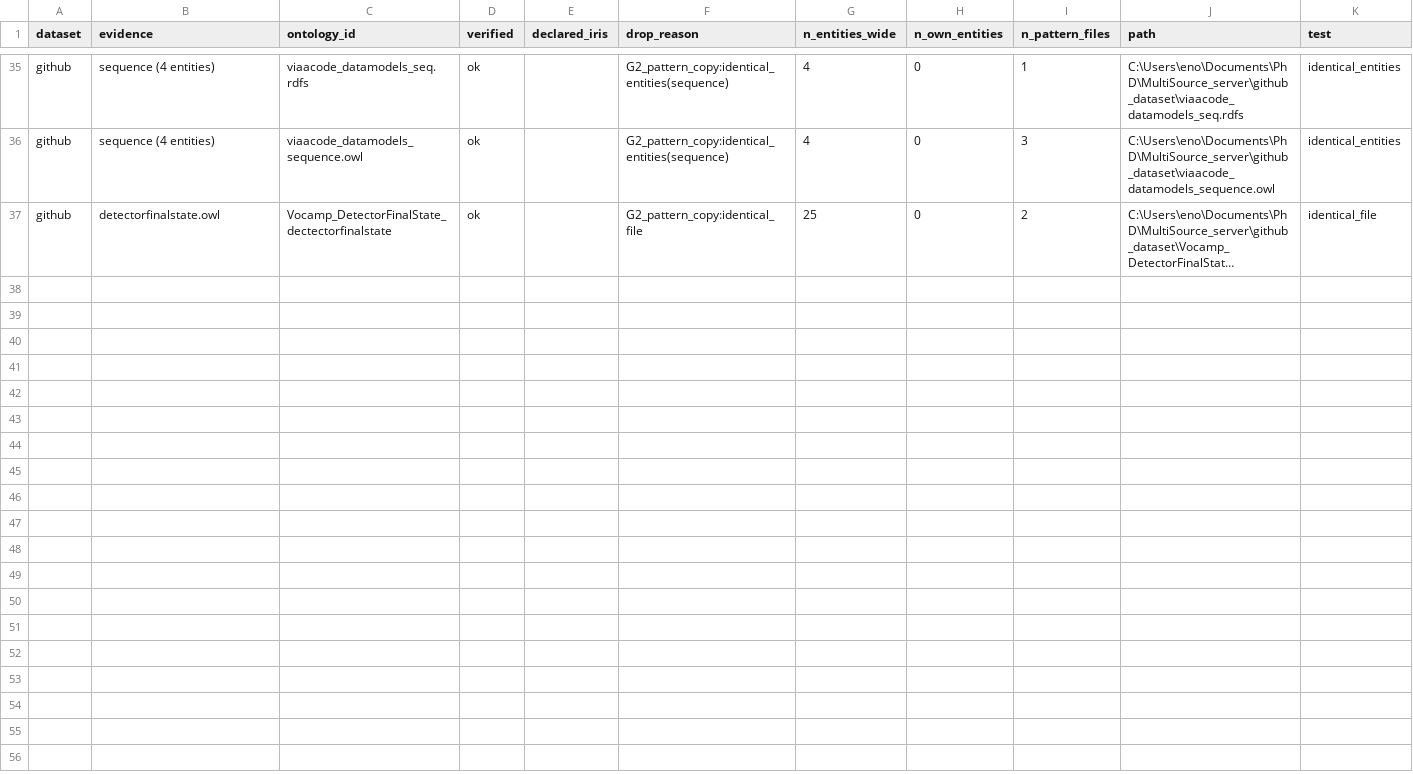
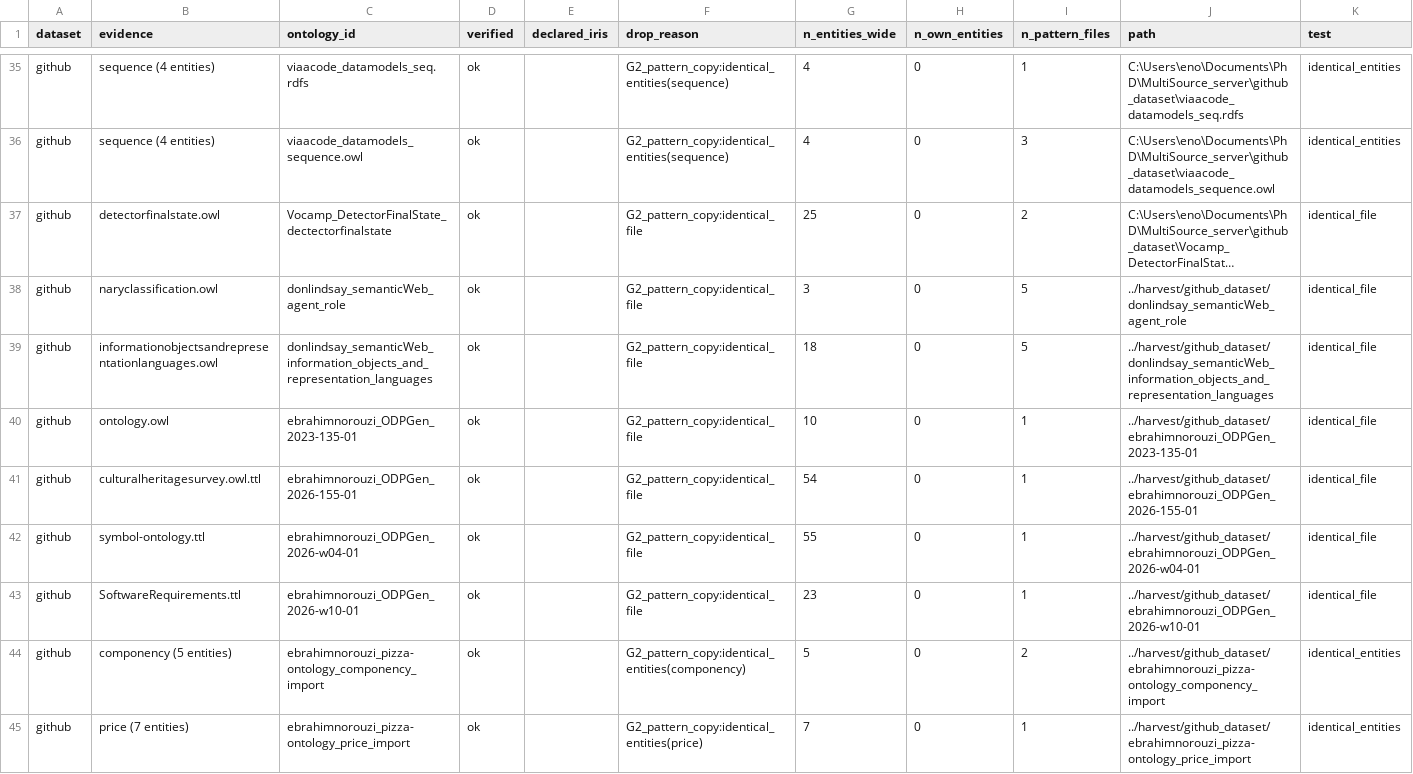
Before and after one commit to ISE-FIZKarlsruhe/ODP-Reuse, a CSV file: release-iri/audit/removed_G2_pattern_copy.csv, drawn as a sheet; only a part is shown, gaps mark what is left out; long unchanged cells end in …; the diff covers the shown part only; the diff names each change by its address in the sheet, - before the commit and + after, or states it on an @@ line.

```diff
--- a/release-iri/audit/removed_G2_pattern_copy.csv
+++ b/release-iri/audit/removed_G2_pattern_copy.csv
+row 38: github | naryclassification.owl | donlindsay_semanticWeb_agent_role | ok |  | G2_pattern_copy:identical_file | 3 | 0 | 5 | ../harvest/github_dataset/donlindsay_semanticWeb_agent_role | identical_file
+row 39: github | informationobjectsandrepresentationlanguages.owl | donlindsay_semanticWeb_information_objects_and_representation_languages | ok |  | G2_pattern_copy:identical_file | 18 | 0 | 5 | ../harvest/github_dataset/donlindsay_semanticWeb_information_objects_and_representation_languages | identical_file
+row 40: github | ontology.owl | ebrahimnorouzi_ODPGen_2023-135-01 | ok |  | G2_pattern_copy:identical_file | 10 | 0 | 1 | ../harvest/github_dataset/ebrahimnorouzi_ODPGen_2023-135-01 | identical_file
+row 41: github | culturalheritagesurvey.owl.ttl | ebrahimnorouzi_ODPGen_2026-155-01 | ok |  | G2_pattern_copy:identical_file | 54 | 0 | 1 | ../harvest/github_dataset/ebrahimnorouzi_ODPGen_2026-155-01 | identical_file
+row 42: github | symbol-ontology.ttl | ebrahimnorouzi_ODPGen_2026-w04-01 | ok |  | G2_pattern_copy:identical_file | 55 | 0 | 1 | ../harvest/github_dataset/ebrahimnorouzi_ODPGen_2026-w04-01 | identical_file
+row 43: github | SoftwareRequirements.ttl | ebrahimnorouzi_ODPGen_2026-w10-01 | ok |  | G2_pattern_copy:identical_file | 23 | 0 | 1 | ../harvest/github_dataset/ebrahimnorouzi_ODPGen_2026-w10-01 | identical_file
+row 44: github | componency (5 entities) | ebrahimnorouzi_pizza-ontology_componency_import | ok |  | G2_pattern_copy:identical_entities(componency) | 5 | 0 | 2 | ../harvest/github_dataset/ebrahimnorouzi_pizza-ontology_componency_import | identical_entities
+row 45: github | price (7 entities) | ebrahimnorouzi_pizza-ontology_price_import | ok |  | G2_pattern_copy:identical_entities(price) | 7 | 0 | 1 | ../harvest/github_dataset/ebrahimnorouzi_pizza-ontology_price_import | identical_entities
```
Also changed, not shown: 7 added rows elsewhere in this file, release-iri/gate_summary.csv, release-iri/views/github-complete/ontologies.csv, 22 other files.
